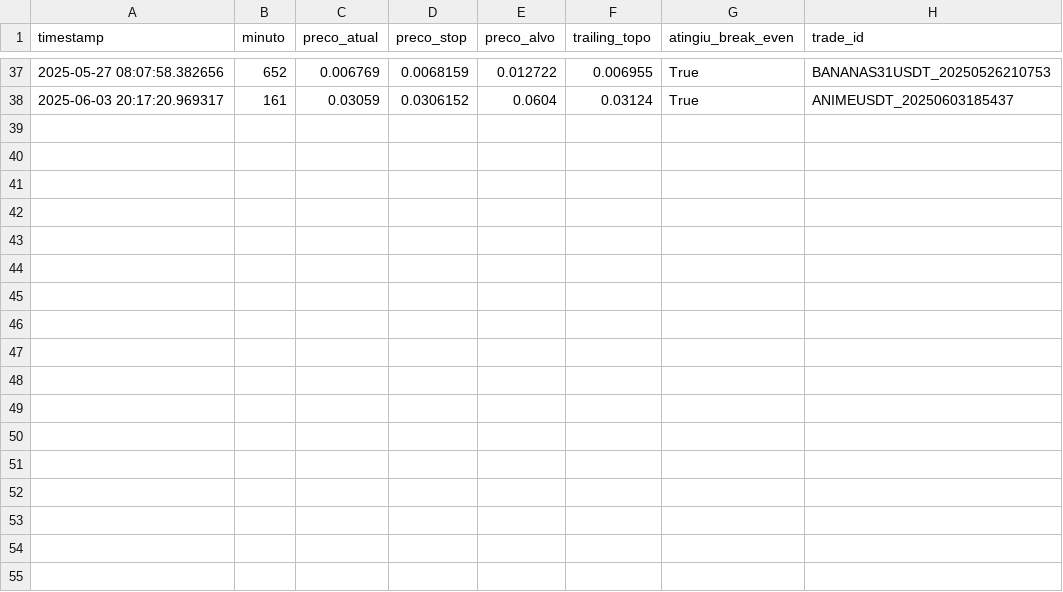
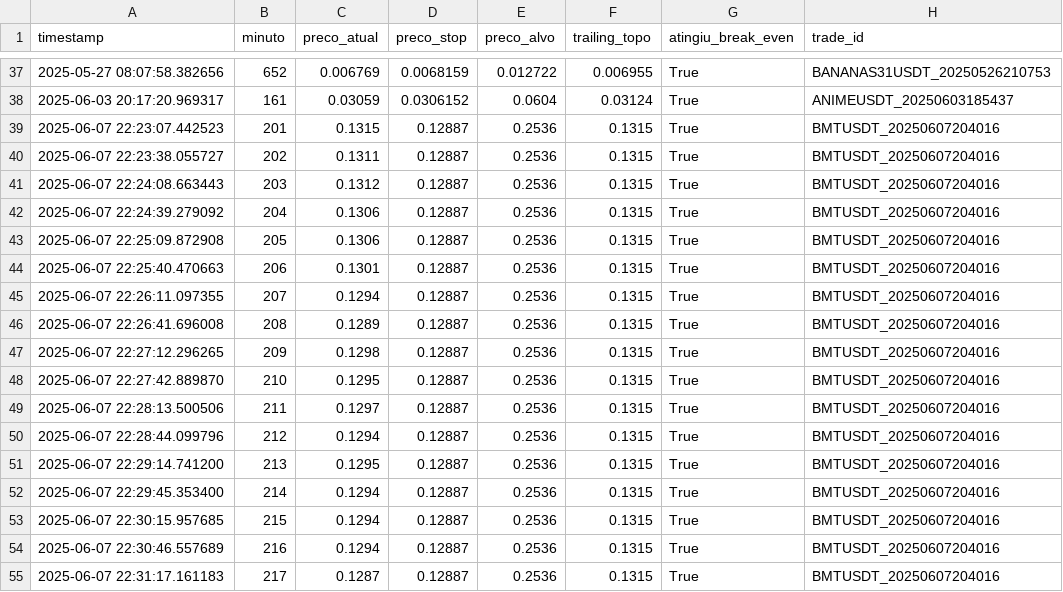
Before and after one commit to miguelmarlon/bot_day_trade, a CSV file: logs/log_trade_em_andamento.csv, drawn as a sheet; only a part is shown, gaps mark what is left out.

```diff
--- a/logs/log_trade_em_andamento.csv
+++ b/logs/log_trade_em_andamento.csv
@@ -38 +38,18 @@ timestamp,minuto,preco_atual,preco_stop,preco_alvo,trailing_topo,atingiu_break_e
 2025-06-03 20:17:20.969317,161,0.03059,0.0306152,0.0604,0.03124,True,ANIMEUSDT_20250603185437
+2025-06-07 22:23:07.442523,201,0.1315,0.12887,0.2536,0.1315,True,BMTUSDT_20250607204016
+2025-06-07 22:23:38.055727,202,0.1311,0.12887,0.2536,0.1315,True,BMTUSDT_20250607204016
+2025-06-07 22:24:08.663443,203,0.1312,0.12887,0.2536,0.1315,True,BMTUSDT_20250607204016
+2025-06-07 22:24:39.279092,204,0.1306,0.12887,0.2536,0.1315,True,BMTUSDT_20250607204016
+2025-06-07 22:25:09.872908,205,0.1306,0.12887,0.2536,0.1315,True,BMTUSDT_20250607204016
+2025-06-07 22:25:40.470663,206,0.1301,0.12887,0.2536,0.1315,True,BMTUSDT_20250607204016
+2025-06-07 22:26:11.097355,207,0.1294,0.12887,0.2536,0.1315,True,BMTUSDT_20250607204016
+2025-06-07 22:26:41.696008,208,0.1289,0.12887,0.2536,0.1315,True,BMTUSDT_20250607204016
+2025-06-07 22:27:12.296265,209,0.1298,0.12887,0.2536,0.1315,True,BMTUSDT_20250607204016
+2025-06-07 22:27:42.889870,210,0.1295,0.12887,0.2536,0.1315,True,BMTUSDT_20250607204016
+2025-06-07 22:28:13.500506,211,0.1297,0.12887,0.2536,0.1315,True,BMTUSDT_20250607204016
+2025-06-07 22:28:44.099796,212,0.1294,0.12887,0.2536,0.1315,True,BMTUSDT_20250607204016
+2025-06-07 22:29:14.741200,213,0.1295,0.12887,0.2536,0.1315,True,BMTUSDT_20250607204016
+2025-06-07 22:29:45.353400,214,0.1294,0.12887,0.2536,0.1315,True,BMTUSDT_20250607204016
+2025-06-07 22:30:15.957685,215,0.1294,0.12887,0.2536,0.1315,True,BMTUSDT_20250607204016
+2025-06-07 22:30:46.557689,216,0.1294,0.12887,0.2536,0.1315,True,BMTUSDT_20250607204016
+2025-06-07 22:31:17.161183,217,0.1287,0.12887,0.2536,0.1315,True,BMTUSDT_20250607204016
```
Also changed, not shown: noticias_cripto_processadas.csv, 3 other files.
